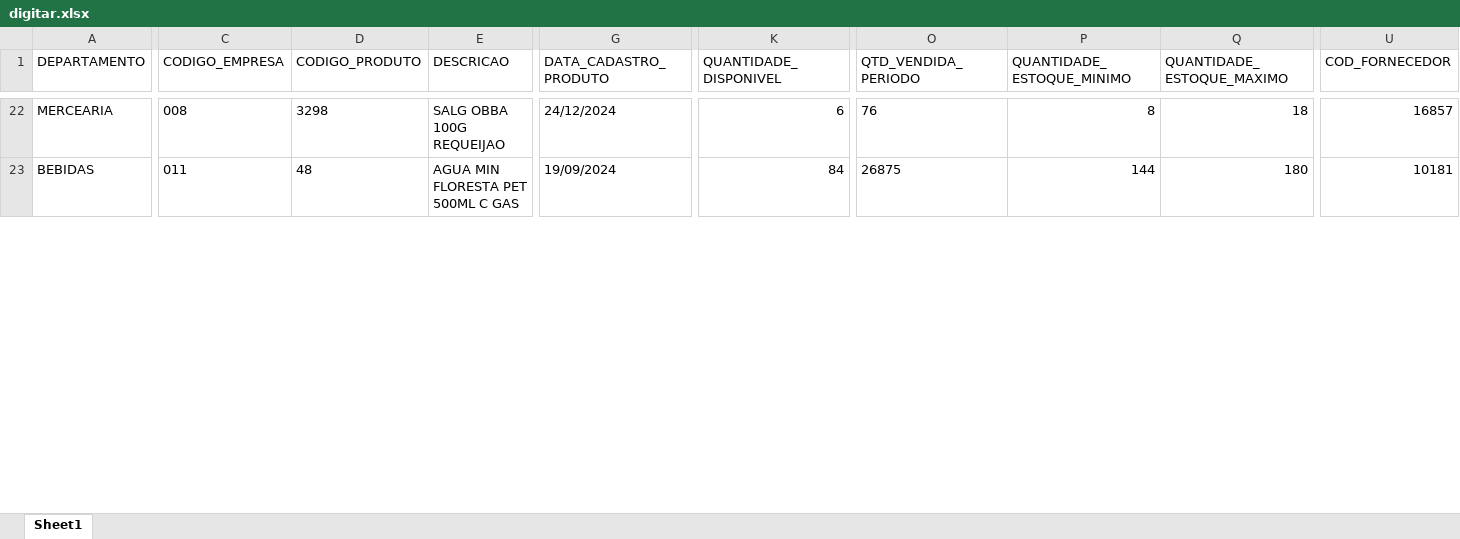
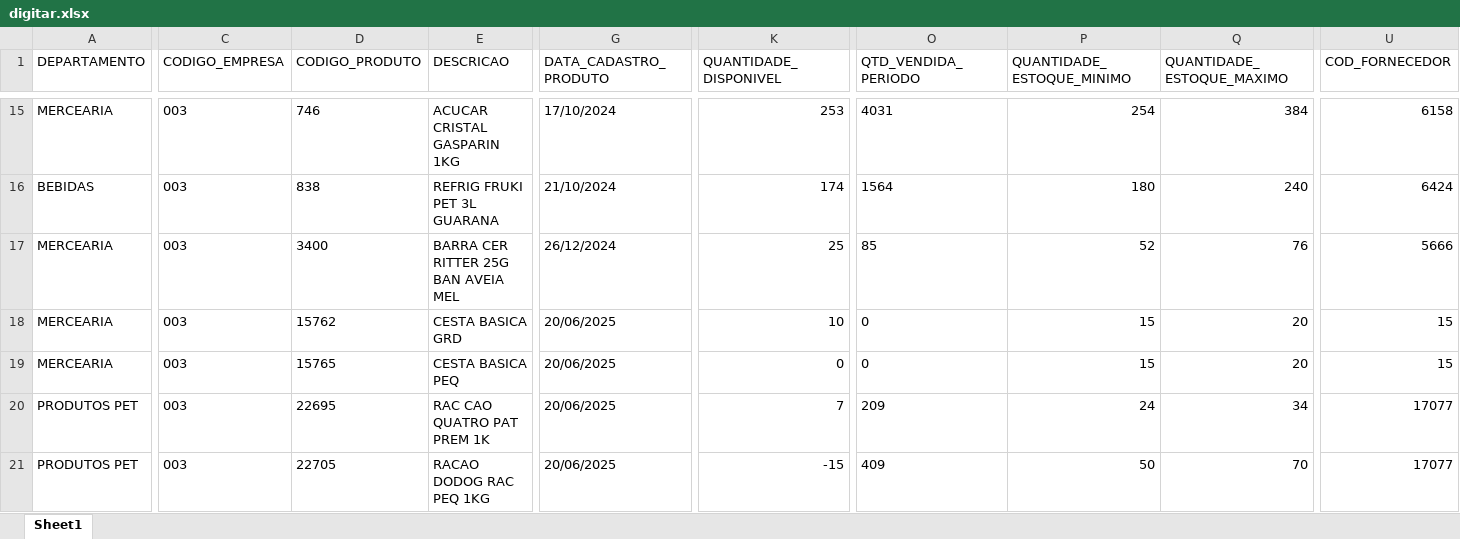
Before and after one commit to sgrimush-ops/Equipes_Agentes, an Excel workbook: Aplicativos/GAM/bd_saida/digitar.xlsx, sheet Sheet1, drawn as a sheet; only a part is shown, gaps mark what is left out; values as stored, in another font and other column widths than the file's, no borders; addresses are those after the commit; rows hold the shown columns only; the diff covers the shown part only; the diff names each change by its address in the sheet, - before the commit and + after, or states it on an @@ line.

```diff
--- a/Aplicativos/GAM/bd_saida/digitar.xlsx (sheet Sheet1)
+++ b/Aplicativos/GAM/bd_saida/digitar.xlsx (sheet Sheet1)
-C15 (CODIGO_EMPRESA): 008
+C15 (CODIGO_EMPRESA): 003
-D15 (CODIGO_PRODUTO): 3298
+D15 (CODIGO_PRODUTO): 746
-E15 (DESCRICAO): SALG OBBA 100G REQUEIJAO
+E15 (DESCRICAO): ACUCAR CRISTAL GASPARIN 1KG
-G15 (DATA_CADASTRO_PRODUTO): 24/12/2024
+G15 (DATA_CADASTRO_PRODUTO): 17/10/2024
-K15 (QUANTIDADE_DISPONIVEL): 6
+K15 (QUANTIDADE_DISPONIVEL): 253
-O15 (QTD_VENDIDA_PERIODO): 76
+O15 (QTD_VENDIDA_PERIODO): 4031
-P15 (QUANTIDADE_ESTOQUE_MINIMO): 8
+P15 (QUANTIDADE_ESTOQUE_MINIMO): 254
-Q15 (QUANTIDADE_ESTOQUE_MAXIMO): 18
+Q15 (QUANTIDADE_ESTOQUE_MAXIMO): 384
-U15 (COD_FORNECEDOR): 16857
+U15 (COD_FORNECEDOR): 6158
-C16 (CODIGO_EMPRESA): 011
+C16 (CODIGO_EMPRESA): 003
-D16 (CODIGO_PRODUTO): 48
+D16 (CODIGO_PRODUTO): 838
-E16 (DESCRICAO): AGUA MIN FLORESTA PET 500ML C GAS
+E16 (DESCRICAO): REFRIG FRUKI PET 3L GUARANA
-G16 (DATA_CADASTRO_PRODUTO): 19/09/2024
+G16 (DATA_CADASTRO_PRODUTO): 21/10/2024
-K16 (QUANTIDADE_DISPONIVEL): 84
+K16 (QUANTIDADE_DISPONIVEL): 174
-O16 (QTD_VENDIDA_PERIODO): 26875
+O16 (QTD_VENDIDA_PERIODO): 1564
-P16 (QUANTIDADE_ESTOQUE_MINIMO): 144
+P16 (QUANTIDADE_ESTOQUE_MINIMO): 180
-Q16 (QUANTIDADE_ESTOQUE_MAXIMO): 180
+Q16 (QUANTIDADE_ESTOQUE_MAXIMO): 240
-U16 (COD_FORNECEDOR): 10181
+U16 (COD_FORNECEDOR): 6424
+row 17: MERCEARIA | 003 | 3400 | BARRA CER RITTER 25G BAN AVEIA MEL | 26/12/2024 | 25 | 85 | 52 | 76 | 5666
+row 18: MERCEARIA | 003 | 15762 | CESTA BASICA GRD | 20/06/2025 | 10 | 0 | 15 | 20 | 15
+row 19: MERCEARIA | 003 | 15765 | CESTA BASICA PEQ | 20/06/2025 | 0 | 0 | 15 | 20 | 15
+row 20: PRODUTOS PET | 003 | 22695 | RAC CAO QUATRO PAT PREM 1K | 20/06/2025 | 7 | 209 | 24 | 34 | 17077
+row 21: PRODUTOS PET | 003 | 22705 | RACAO DODOG RAC PEQ 1KG | 20/06/2025 | -15 | 409 | 50 | 70 | 17077
```
Also changed, not shown: 18 added rows, 45 removed rows and 340 edited cells elsewhere in this sheet, 49 other files.
